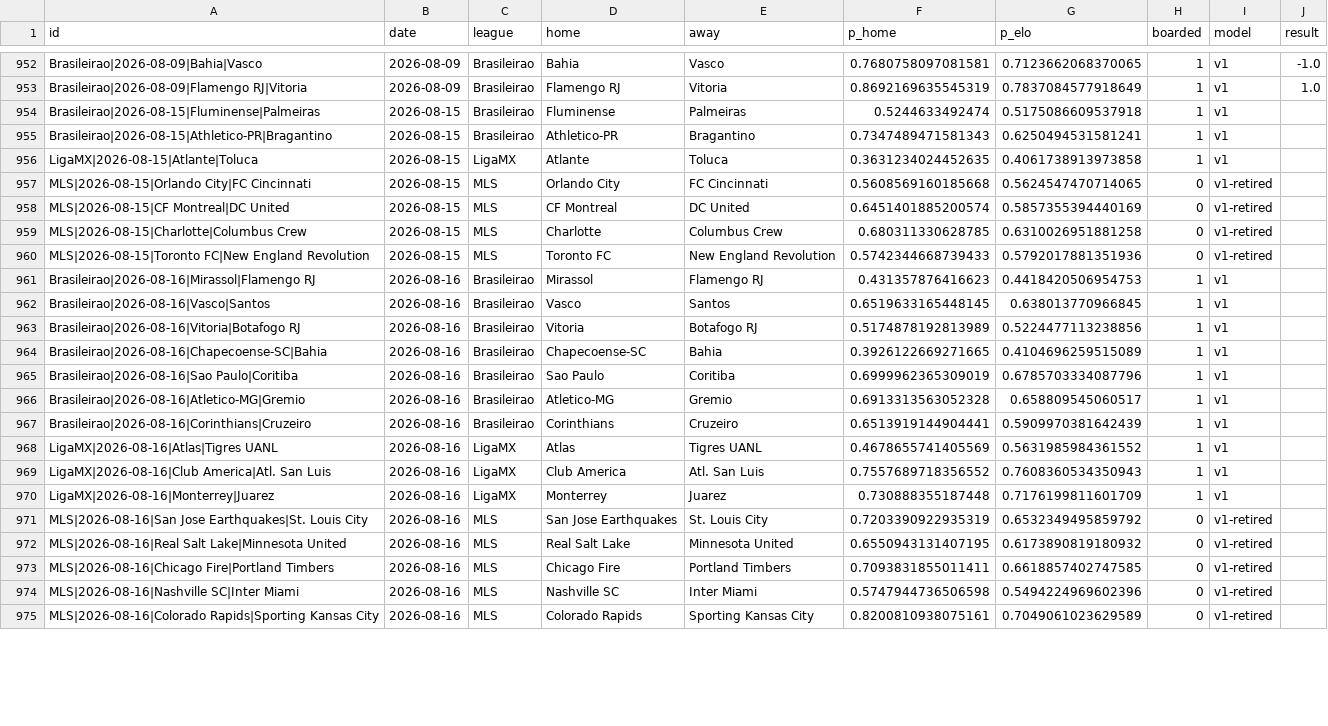
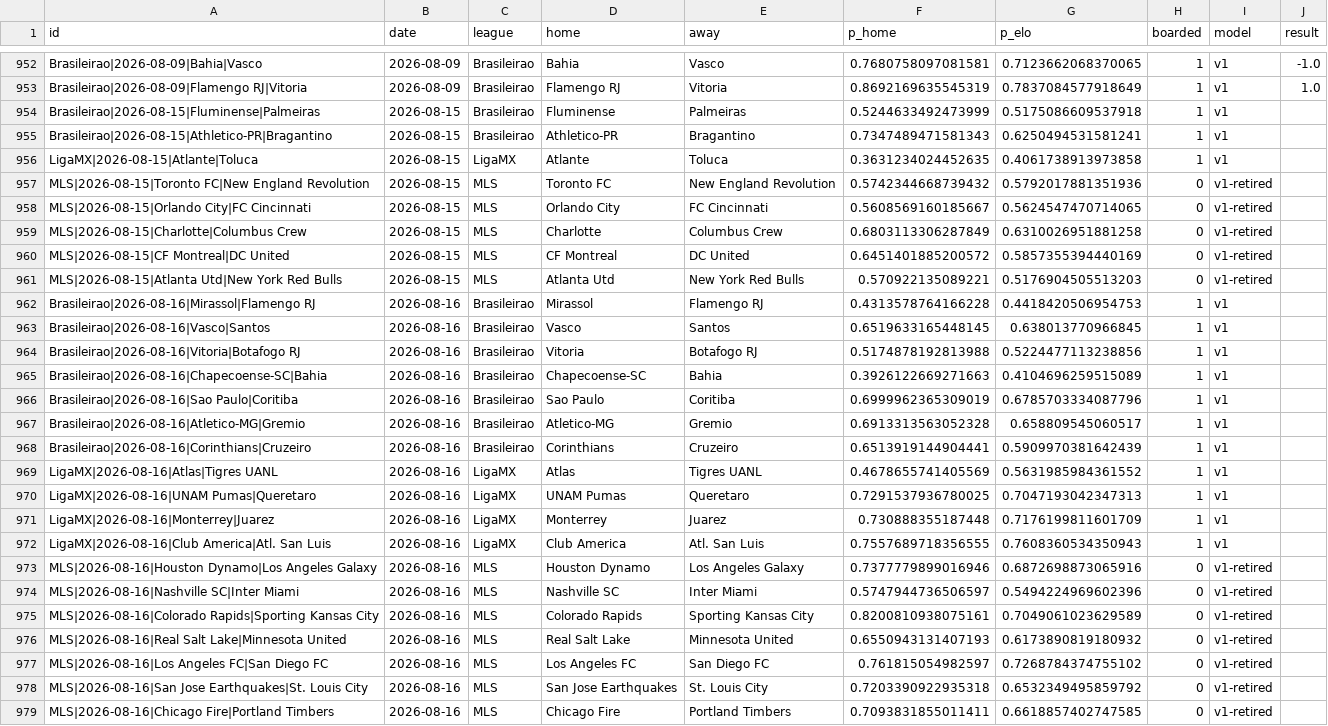
Before and after one commit to azcal/forecasting-lab, a CSV file: data/soccer_americas.csv, drawn as a sheet; only a part is shown, gaps mark what is left out; the diff covers the shown part only.

Commit message:
dashboard data 2026-08-14

```diff
--- a/data/soccer_americas.csv
+++ b/data/soccer_americas.csv
@@ -953,13 +953,14 @@ Brasileirao|2026-08-09|Bahia|Vasco,2026-08-09,Brasileirao,Bahia,Vasco,0.76807580
 Brasileirao|2026-08-09|Flamengo RJ|Vitoria,2026-08-09,Brasileirao,Flamengo RJ,Vitoria,0.8692169635545319,0.7837084577918649,1,v1,1.0
-Brasileirao|2026-08-15|Fluminense|Palmeiras,2026-08-15,Brasileirao,Fluminense,Palmeiras,0.5244633492474,0.5175086609537918,1,v1,
+Brasileirao|2026-08-15|Fluminense|Palmeiras,2026-08-15,Brasileirao,Fluminense,Palmeiras,0.5244633492473999,0.5175086609537918,1,v1,
 Brasileirao|2026-08-15|Athletico-PR|Bragantino,2026-08-15,Brasileirao,Athletico-PR,Bragantino,0.7347489471581343,0.6250494531581241,1,v1,
 LigaMX|2026-08-15|Atlante|Toluca,2026-08-15,LigaMX,Atlante,Toluca,0.3631234024452635,0.4061738913973858,1,v1,
-MLS|2026-08-15|Orlando City|FC Cincinnati,2026-08-15,MLS,Orlando City,FC Cincinnati,0.5608569160185668,0.5624547470714065,0,v1-retired,
-MLS|2026-08-15|CF Montreal|DC United,2026-08-15,MLS,CF Montreal,DC United,0.6451401885200574,0.5857355394440169,0,v1-retired,
-MLS|2026-08-15|Charlotte|Columbus Crew,2026-08-15,MLS,Charlotte,Columbus Crew,0.680311330628785,0.6310026951881258,0,v1-retired,
-MLS|2026-08-15|Toronto FC|New England Revolution,2026-08-15,MLS,Toronto FC,New England Revolution,0.5742344668739433,0.5792017881351936,0,v1-retired,
-Brasileirao|2026-08-16|Mirassol|Flamengo RJ,2026-08-16,Brasileirao,Mirassol,Flamengo RJ,0.431357876416623,0.4418420506954753,1,v1,
+MLS|2026-08-15|Toronto FC|New England Revolution,2026-08-15,MLS,Toronto FC,New England Revolution,0.5742344668739432,0.5792017881351936,0,v1-retired,
+MLS|2026-08-15|Orlando City|FC Cincinnati,2026-08-15,MLS,Orlando City,FC Cincinnati,0.5608569160185667,0.5624547470714065,0,v1-retired,
+MLS|2026-08-15|Charlotte|Columbus Crew,2026-08-15,MLS,Charlotte,Columbus Crew,0.6803113306287849,0.6310026951881258,0,v1-retired,
+MLS|2026-08-15|CF Montreal|DC United,2026-08-15,MLS,CF Montreal,DC United,0.6451401885200572,0.5857355394440169,0,v1-retired,
+MLS|2026-08-15|Atlanta Utd|New York Red Bulls,2026-08-15,MLS,Atlanta Utd,New York Red Bulls,0.570922135089221,0.5176904505513203,0,v1-retired,
+Brasileirao|2026-08-16|Mirassol|Flamengo RJ,2026-08-16,Brasileirao,Mirassol,Flamengo RJ,0.4313578764166228,0.4418420506954753,1,v1,
 Brasileirao|2026-08-16|Vasco|Santos,2026-08-16,Brasileirao,Vasco,Santos,0.6519633165448145,0.638013770966845,1,v1,
-Brasileirao|2026-08-16|Vitoria|Botafogo RJ,2026-08-16,Brasileirao,Vitoria,Botafogo RJ,0.5174878192813989,0.5224477113238856,1,v1,
-Brasileirao|2026-08-16|Chapecoense-SC|Bahia,2026-08-16,Brasileirao,Chapecoense-SC,Bahia,0.3926122669271665,0.4104696259515089,1,v1,
+Brasileirao|2026-08-16|Vitoria|Botafogo RJ,2026-08-16,Brasileirao,Vitoria,Botafogo RJ,0.5174878192813988,0.5224477113238856,1,v1,
+Brasileirao|2026-08-16|Chapecoense-SC|Bahia,2026-08-16,Brasileirao,Chapecoense-SC,Bahia,0.3926122669271663,0.4104696259515089,1,v1,
 Brasileirao|2026-08-16|Sao Paulo|Coritiba,2026-08-16,Brasileirao,Sao Paulo,Coritiba,0.6999962365309019,0.6785703334087796,1,v1,
@@ -968,8 +969,11 @@ Brasileirao|2026-08-16|Corinthians|Cruzeiro,2026-08-16,Brasileirao,Corinthians,C
 LigaMX|2026-08-16|Atlas|Tigres UANL,2026-08-16,LigaMX,Atlas,Tigres UANL,0.4678655741405569,0.5631985984361552,1,v1,
-LigaMX|2026-08-16|Club America|Atl. San Luis,2026-08-16,LigaMX,Club America,Atl. San Luis,0.7557689718356552,0.7608360534350943,1,v1,
+LigaMX|2026-08-16|UNAM Pumas|Queretaro,2026-08-16,LigaMX,UNAM Pumas,Queretaro,0.7291537936780025,0.7047193042347313,1,v1,
 LigaMX|2026-08-16|Monterrey|Juarez,2026-08-16,LigaMX,Monterrey,Juarez,0.730888355187448,0.7176199811601709,1,v1,
-MLS|2026-08-16|San Jose Earthquakes|St. Louis City,2026-08-16,MLS,San Jose Earthquakes,St. Louis City,0.7203390922935319,0.6532349495859792,0,v1-retired,
-MLS|2026-08-16|Real Salt Lake|Minnesota United,2026-08-16,MLS,Real Salt Lake,Minnesota United,0.6550943131407195,0.6173890819180932,0,v1-retired,
+LigaMX|2026-08-16|Club America|Atl. San Luis,2026-08-16,LigaMX,Club America,Atl. San Luis,0.7557689718356555,0.7608360534350943,1,v1,
+MLS|2026-08-16|Houston Dynamo|Los Angeles Galaxy,2026-08-16,MLS,Houston Dynamo,Los Angeles Galaxy,0.7377779899016946,0.6872698873065916,0,v1-retired,
+MLS|2026-08-16|Nashville SC|Inter Miami,2026-08-16,MLS,Nashville SC,Inter Miami,0.5747944736506597,0.5494224969602396,0,v1-retired,
+MLS|2026-08-16|Colorado Rapids|Sporting Kansas City,2026-08-16,MLS,Colorado Rapids,Sporting Kansas City,0.8200810938075161,0.7049061023629589,0,v1-retired,
+MLS|2026-08-16|Real Salt Lake|Minnesota United,2026-08-16,MLS,Real Salt Lake,Minnesota United,0.6550943131407193,0.6173890819180932,0,v1-retired,
+MLS|2026-08-16|Los Angeles FC|San Diego FC,2026-08-16,MLS,Los Angeles FC,San Diego FC,0.761815054982597,0.7268784374755102,0,v1-retired,
+MLS|2026-08-16|San Jose Earthquakes|St. Louis City,2026-08-16,MLS,San Jose Earthquakes,St. Louis City,0.7203390922935318,0.6532349495859792,0,v1-retired,
 MLS|2026-08-16|Chicago Fire|Portland Timbers,2026-08-16,MLS,Chicago Fire,Portland Timbers,0.7093831855011411,0.6618857402747585,0,v1-retired,
-MLS|2026-08-16|Nashville SC|Inter Miami,2026-08-16,MLS,Nashville SC,Inter Miami,0.5747944736506598,0.5494224969602396,0,v1-retired,
-MLS|2026-08-16|Colorado Rapids|Sporting Kansas City,2026-08-16,MLS,Colorado Rapids,Sporting Kansas City,0.8200810938075161,0.7049061023629589,0,v1-retired,
```
Also changed, not shown: 1 added row and 4 edited cells elsewhere in this file, data/soccer.csv, data/wnba.csv, 1 other file.
